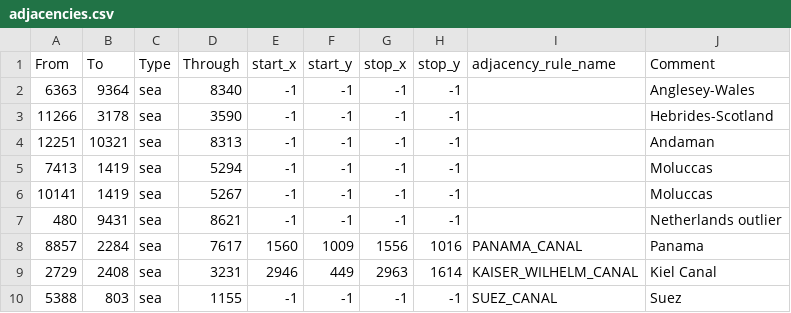
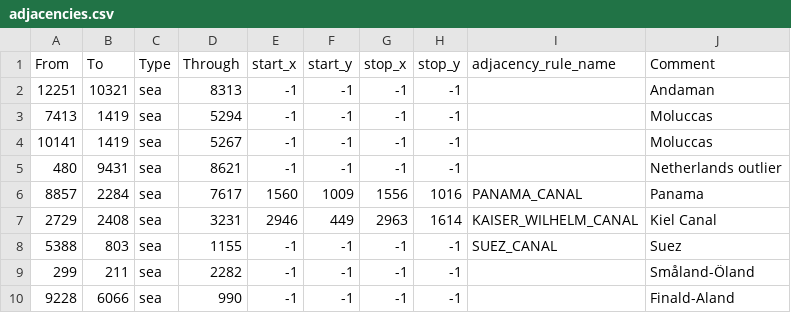
Before and after one commit to reivehnFliyt/hecking-gorgeous-overhaul, a CSV file: map/adjacencies.csv, drawn as a sheet; only a part is shown; the shorter side is filled out with more unchanged rows.

```diff
--- a/map/adjacencies.csv
+++ b/map/adjacencies.csv
@@ -1,4 +1,2 @@
 From;To;Type;Through;start_x;start_y;stop_x;stop_y;adjacency_rule_name;Comment
-6363;9364;sea;8340;-1;-1;-1;-1;;Anglesey-Wales
-11266;3178;sea;3590;-1;-1;-1;-1;;Hebrides-Scotland
 12251;10321;sea;8313;-1;-1;-1;-1;;Andaman
```
Also changed, not shown: map/definition.csv, 30 other files.
